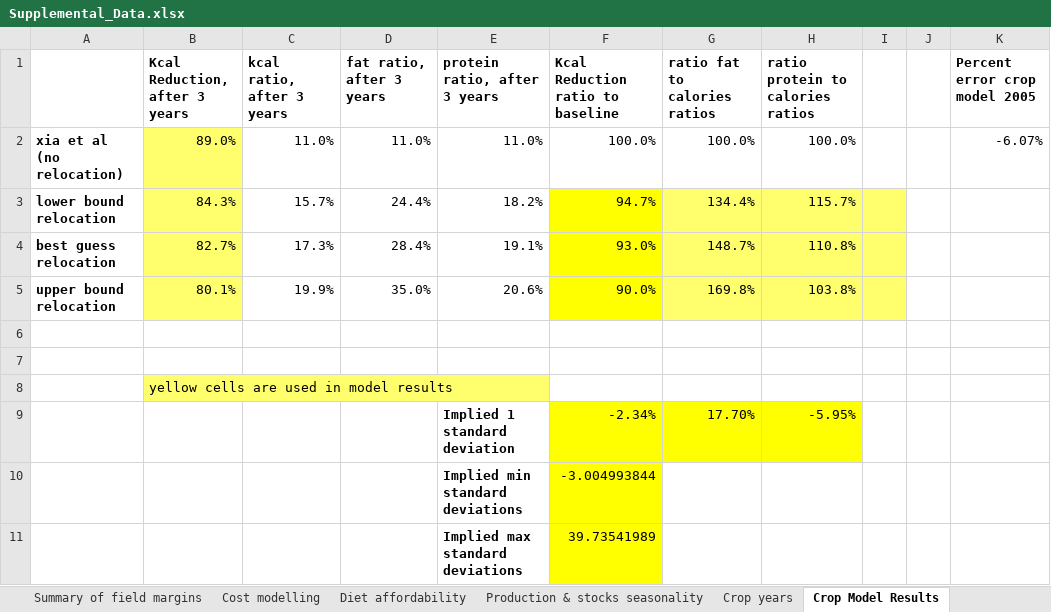
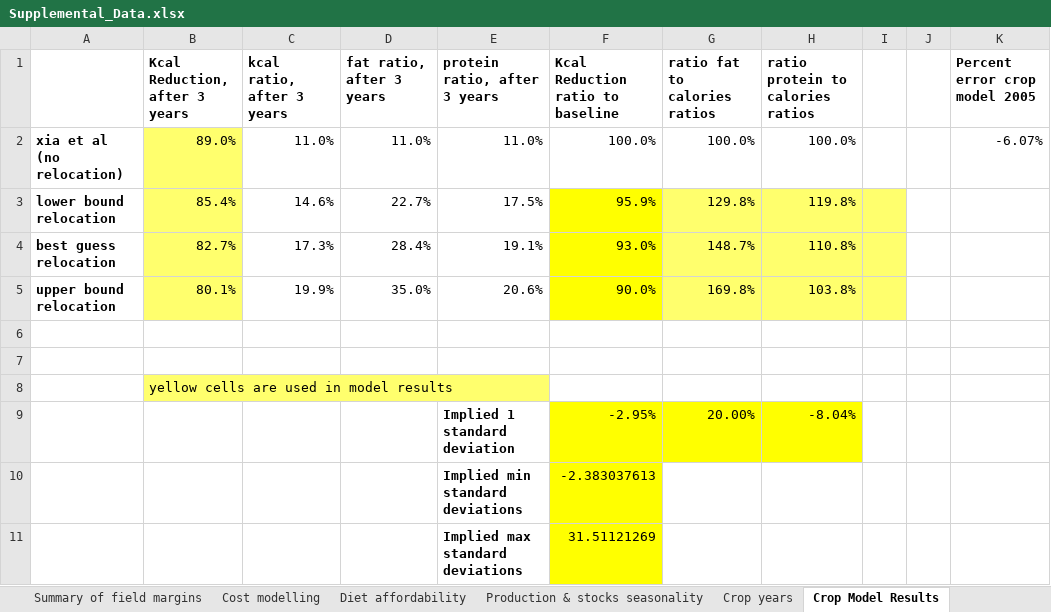
Before and after one commit to allfed/allfed-integrated-model, an Excel workbook: Supplemental_Data.xlsx, sheet Crop Model Results, drawn as a sheet; values as stored, in another font and other column widths than the file's, no borders; removed rows and columns are numbered as before the commit, all else as after; the diff names each change by its address in the sheet, - before the commit and + after, or states it on an @@ line.

```diff
--- a/Supplemental_Data.xlsx (sheet Crop Model Results)
+++ b/Supplemental_Data.xlsx (sheet Crop Model Results)
-row 3: lower bound relocation | 84.3% | 15.7% | 24.4% | 18.2% | 94.7% | 134.4% | 115.7%
+row 3: lower bound relocation | 85.4% | 14.6% | 22.7% | 17.5% | 95.9% | 129.8% | 119.8%
-row 9:  |  |  |  | Implied 1 standard deviation | -2.34% | 17.70% | -5.95%
-row 10:  |  |  |  | Implied min standard deviations | -3.004993844
-row 11:  |  |  |  | Implied max standard deviations | 39.73541989
+row 9:  |  |  |  | Implied 1 standard deviation | -2.95% | 20.00% | -8.04%
+row 10:  |  |  |  | Implied min standard deviations | -2.383037613
+row 11:  |  |  |  | Implied max standard deviations | 31.51121269
```
Also changed, not shown: sheet Crop Model ASRS Relocation Lowe, 15 other files.
